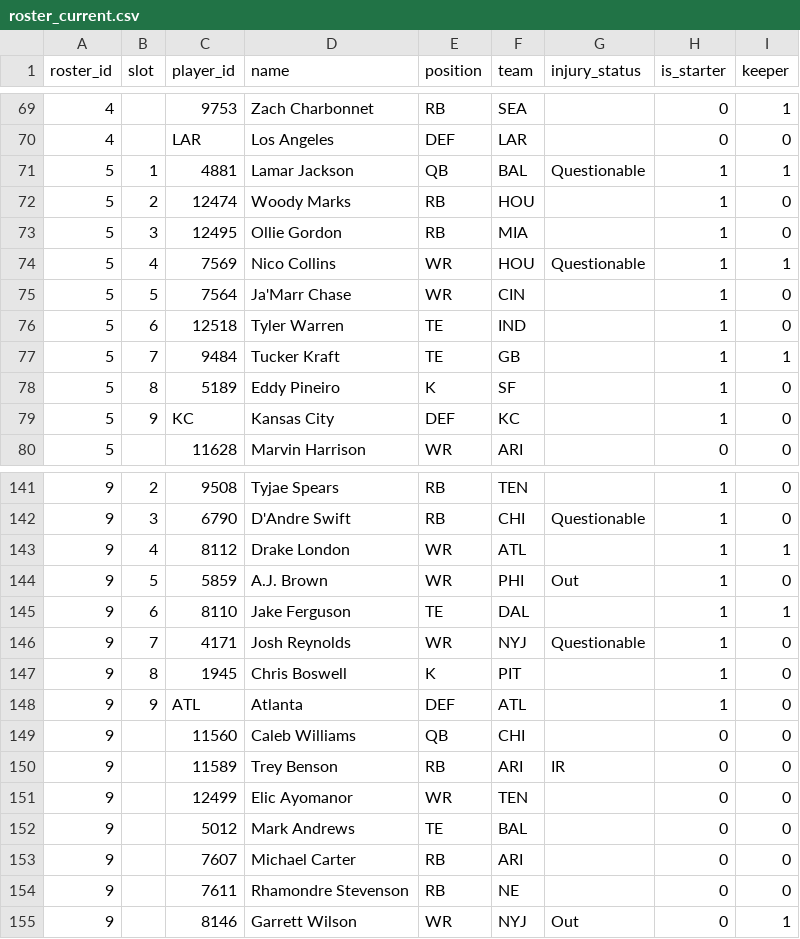
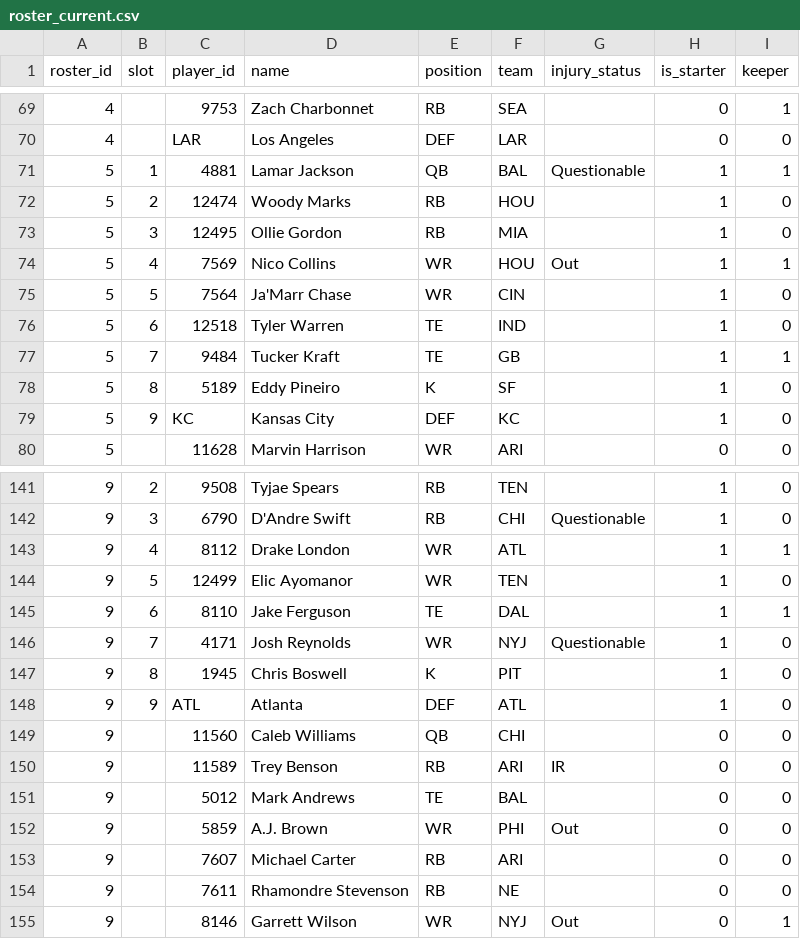
Before and after one commit to MichaelRyanJr/SleeperAgent, a CSV file: docs/league_1181689020258160640_2025/roster_current.csv, drawn as a sheet; only a part is shown, gaps mark what is left out.

```diff
--- a/docs/league_1181689020258160640_2025/roster_current.csv
+++ b/docs/league_1181689020258160640_2025/roster_current.csv
@@ -73,3 +73,3 @@ roster_id,slot,player_id,name,position,team,injury_status,is_starter,keeper
 5,3,12495,Ollie Gordon,RB,MIA,,1,0
-5,4,7569,Nico Collins,WR,HOU,Questionable,1,1
+5,4,7569,Nico Collins,WR,HOU,Out,1,1
 5,5,7564,Ja'Marr Chase,WR,CIN,,1,0
@@ -143,3 +143,3 @@ roster_id,slot,player_id,name,position,team,injury_status,is_starter,keeper
 9,4,8112,Drake London,WR,ATL,,1,1
-9,5,5859,A.J. Brown,WR,PHI,Out,1,0
+9,5,12499,Elic Ayomanor,WR,TEN,,1,0
 9,6,8110,Jake Ferguson,TE,DAL,,1,1
@@ -150,4 +150,4 @@ roster_id,slot,player_id,name,position,team,injury_status,is_starter,keeper
 9,,11589,Trey Benson,RB,ARI,IR,0,0
-9,,12499,Elic Ayomanor,WR,TEN,,0,0
 9,,5012,Mark Andrews,TE,BAL,,0,0
+9,,5859,A.J. Brown,WR,PHI,Out,0,0
 9,,7607,Michael Carter,RB,ARI,,0,0
```
Also changed, not shown: docs/league_1265837618587762688_2025/roster_current.csv, 46 other files.
